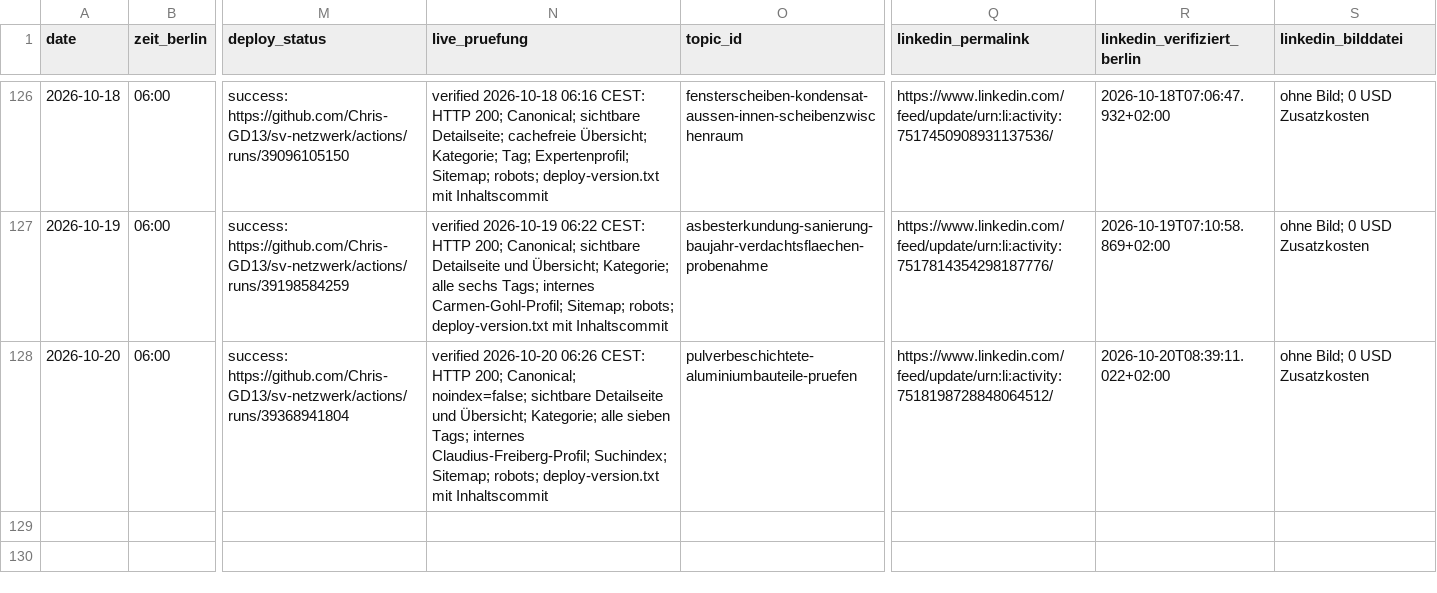
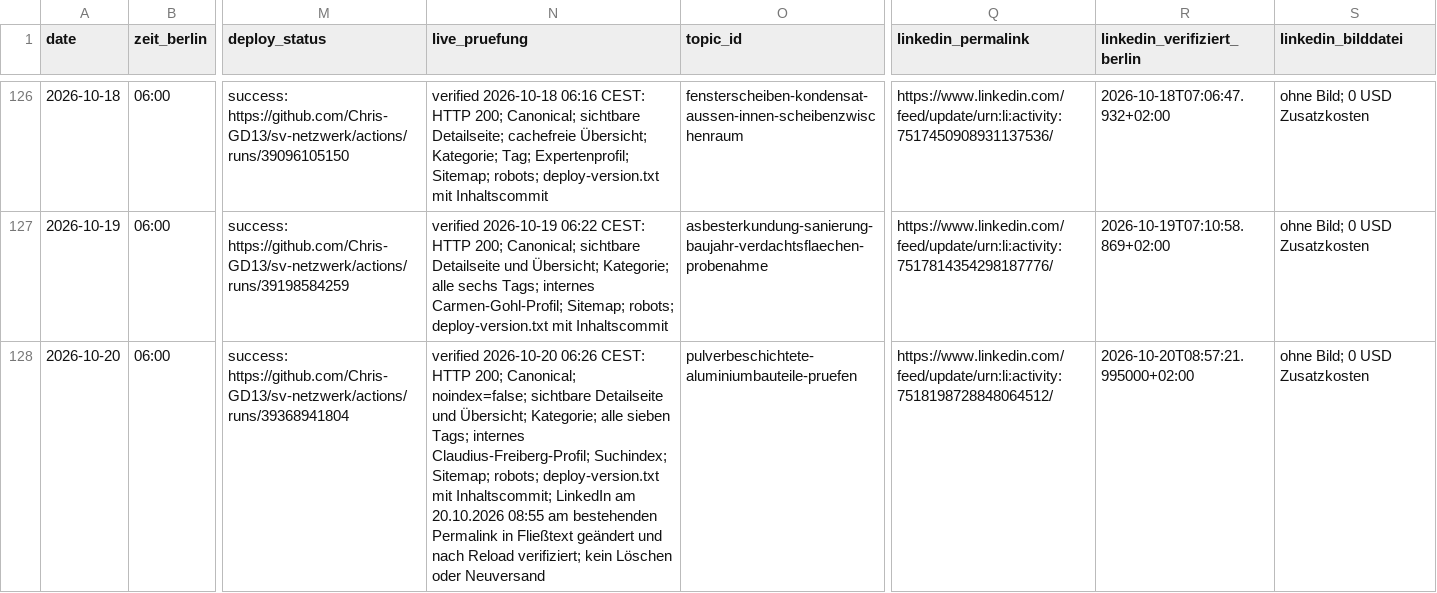
Before and after one commit to Chris-GD13/sv-netzwerk, a CSV file: sv-netzwerk/docs/fachbeitrag-veroeffentlichungsprotokoll.csv, drawn as a sheet; only a part is shown, gaps mark what is left out; the diff names each change by its address in the sheet, - before the commit and + after, or states it on an @@ line.

Commit message:
docs: LinkedIn-Beitrag bearbeiten und natürlichen Fließtext verbindlich festlegen [skip ci]

```diff
--- a/sv-netzwerk/docs/fachbeitrag-veroeffentlichungsprotokoll.csv
+++ b/sv-netzwerk/docs/fachbeitrag-veroeffentlichungsprotokoll.csv
-N128 (live_pruefung): …deploy-version.txt mit Inhaltscommit
+N128 (live_pruefung): …deploy-version.txt mit Inhaltscommit; LinkedIn am 20.10.2026 08:55 am bestehenden Permalink in Fließtext geändert und nach Reload verifiziert; kein Löschen oder Neuversand
-R128 (linkedin_verifiziert_berlin): 2026-10-20T08:39:11.022+02:00
+R128 (linkedin_verifiziert_berlin): 2026-10-20T08:57:21.995000+02:00
```
Also changed, not shown: 12 other files.
